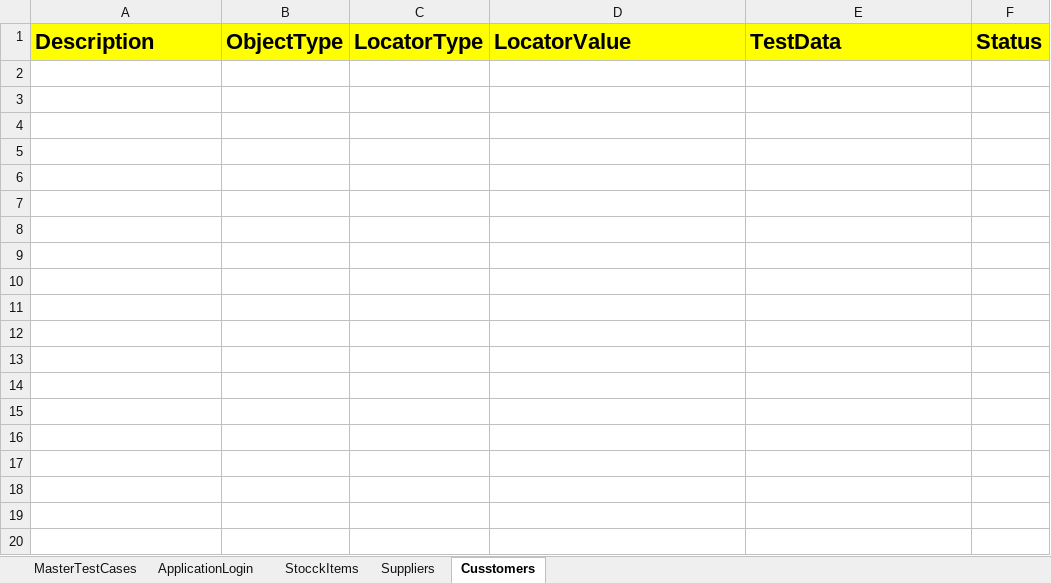
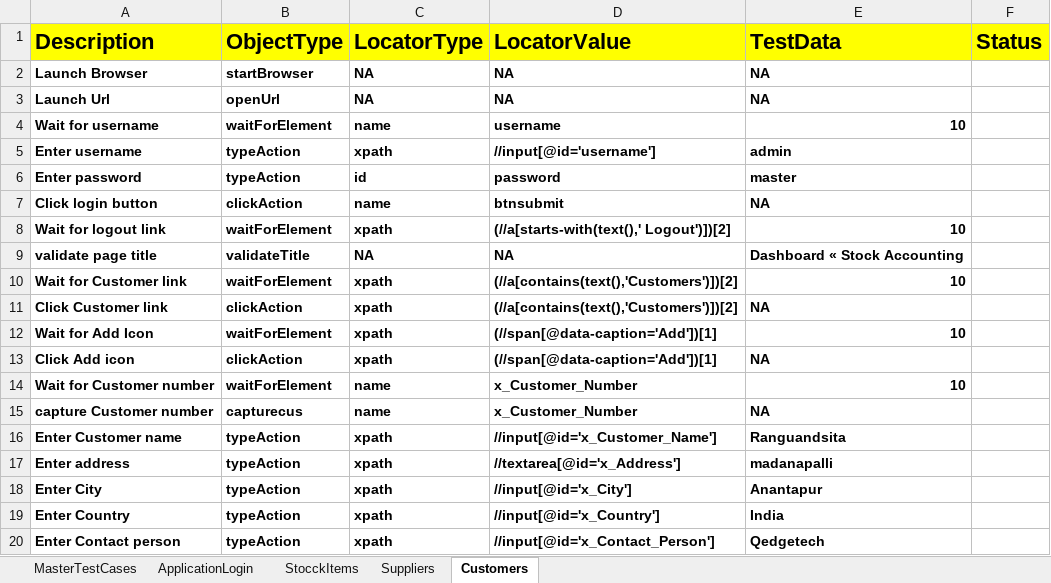
Before and after one commit to Sravs18/HybridERPStock, an Excel workbook: FileInput/Controller.xlsx, sheet Customers, drawn as a sheet; only a part is shown; values as stored, in another font and other column widths than the file's, no borders; the diff covers the shown part only; the diff names each change by its address in the sheet, - before the commit and + after, or states it on an @@ line.

```diff
--- a/FileInput/Controller.xlsx (sheet Customers)
+++ b/FileInput/Controller.xlsx (sheet Customers)
-sheet tab: Cusstomers
+sheet tab: Customers
+row 2: Launch Browser | startBrowser | NA | NA | NA
+row 3: Launch Url | openUrl | NA | NA | NA
+row 4: Wait for username | waitForElement | name | username | 10
+row 5: Enter username | typeAction | xpath | //input[@id='username'] | admin
+row 6: Enter password | typeAction | id | password | master
+row 7: Click login button | clickAction | name | btnsubmit | NA
+row 8: Wait for logout link | waitForElement | xpath | (//a[starts-with(text(),' Logout')])[2] | 10
+row 9: validate page title | validateTitle | NA | NA | Dashboard « Stock Accounting
+row 10: Wait for Customer link | waitForElement | xpath | (//a[contains(text(),'Customers')])[2] | 10
+row 11: Click Customer link | clickAction | xpath | (//a[contains(text(),'Customers')])[2] | NA
+row 12: Wait for Add Icon | waitForElement | xpath | (//span[@data-caption='Add'])[1] | 10
+row 13: Click Add icon | clickAction | xpath | (//span[@data-caption='Add'])[1] | NA
+row 14: Wait for Customer number | waitForElement | name | x_Customer_Number | 10
+row 15: capture Customer number | capturecus | name | x_Customer_Number | NA
+row 16: Enter Customer name | typeAction | xpath | //input[@id='x_Customer_Name'] | Ranguandsita
+row 17: Enter address | typeAction | xpath | //textarea[@id='x_Address'] | madanapalli
+row 18: Enter City | typeAction | xpath | //input[@id='x_City'] | Anantapur
+row 19: Enter Country | typeAction | xpath | //input[@id='x_Country'] | India
+row 20: Enter Contact person | typeAction | xpath | //input[@id='x_Contact_Person'] | Qedgetech
```
Also changed, not shown: 12 added rows elsewhere in this sheet, sheet Suppliers, sheet MasterTestCases, FileOutput/HybridResults.xlsx, 6 other files.
